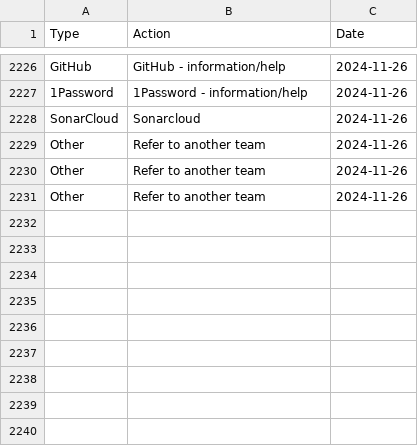
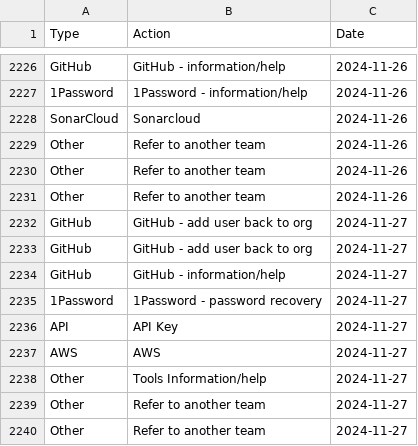
Before and after one commit to ministryofjustice/operations-engineering-kpi-dashboard, a CSV file: data/production/support_request_stats.csv, drawn as a sheet; only a part is shown, gaps mark what is left out; the diff names each change by its address in the sheet, - before the commit and + after, or states it on an @@ line.

Commit message:
Upload support request data

```diff
--- a/data/production/support_request_stats.csv
+++ b/data/production/support_request_stats.csv
+row 2232: GitHub | GitHub - add user back to org | 2024-11-27
+row 2233: GitHub | GitHub - add user back to org | 2024-11-27
+row 2234: GitHub | GitHub - information/help | 2024-11-27
+row 2235: 1Password | 1Password - password recovery | 2024-11-27
+row 2236: API | API Key | 2024-11-27
+row 2237: AWS | AWS | 2024-11-27
+row 2238: Other | Tools Information/help | 2024-11-27
+row 2239: Other | Refer to another team | 2024-11-27
+row 2240: Other | Refer to another team | 2024-11-27
```
